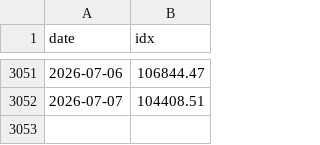
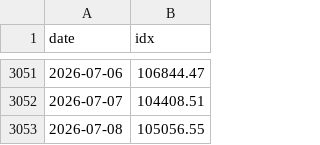
Before and after one commit to w2xg2022/twstock-signal, a CSV file: data/index/TAIEX.csv, drawn as a sheet; only a part is shown, gaps mark what is left out; the diff names each change by its address in the sheet, - before the commit and + after, or states it on an @@ line.

```diff
--- a/data/index/TAIEX.csv
+++ b/data/index/TAIEX.csv
+row 3053: 2026-07-08 | 105056.55
```
Also changed, not shown: 6 other files.
